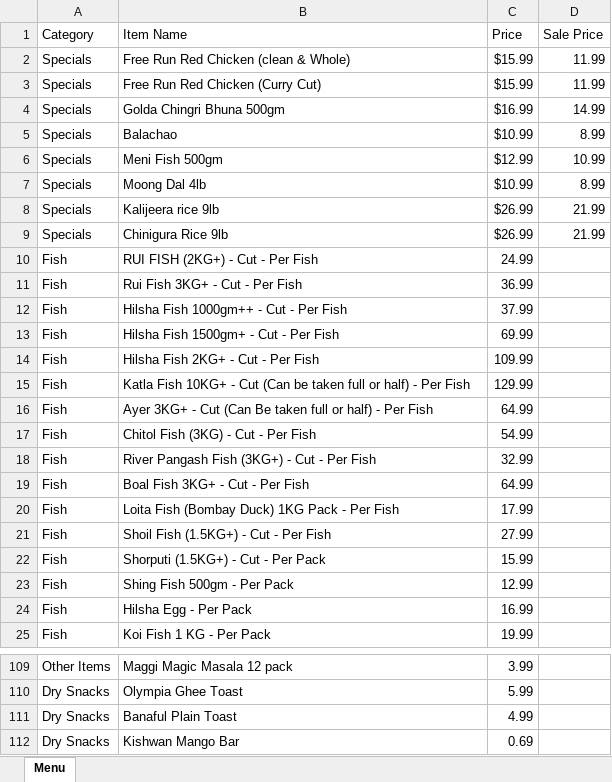
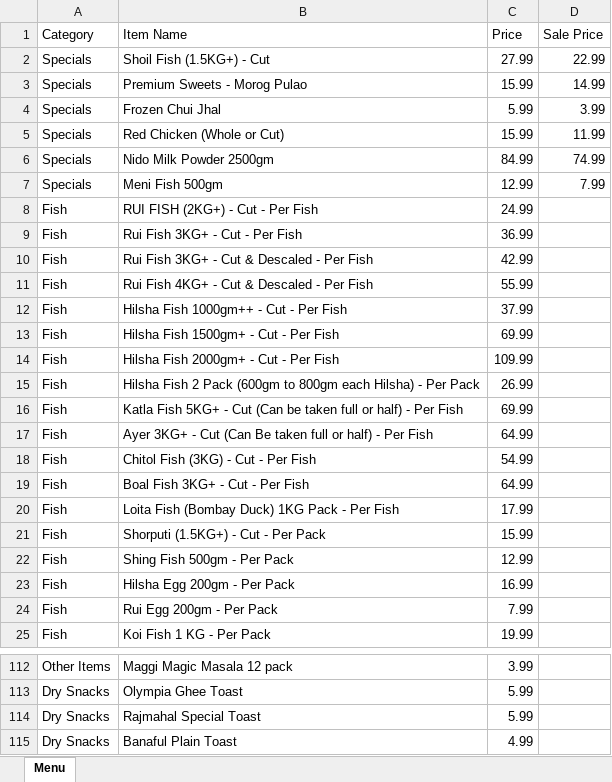
Before and after one commit to ziaush-shams/Order_System, an Excel workbook: public/menu.xlsx, sheet Menu, drawn as a sheet; only a part is shown, gaps mark what is left out; the shorter side is filled out with more unchanged rows; values as stored, in another font and other column widths than the file's, no cell formats; removed rows and columns are numbered as before the commit, all else as after; the diff covers the shown part only; the diff names each change by its address in the sheet, - before the commit and + after, or states it on an @@ line.

Commit message:
Add files via upload

```diff
--- a/public/menu.xlsx (sheet Menu)
+++ b/public/menu.xlsx (sheet Menu)
+row 2: Specials | Shoil Fish (1.5KG+) - Cut | 27.99 | 22.99
+row 3: Specials | Premium Sweets - Morog Pulao | 15.99 | 14.99
+row 4: Specials | Frozen Chui Jhal | 5.99 | 3.99
-B5 (Item Name): Free Run Red Chicken (clean & Whole)
+B5 (Item Name): Red Chicken (Whole or Cut)
-C5 (Price): $15.99
+C5 (Price): 15.99
-row 3: Specials | Free Run Red Chicken (Curry Cut) | $15.99 | 11.99
-row 4: Specials | Golda Chingri Bhuna 500gm | $16.99 | 14.99
-row 5: Specials | Balachao | $10.99 | 8.99
+row 6: Specials | Nido Milk Powder 2500gm | 84.99 | 74.99
-C7 (Price): $12.99
+C7 (Price): 12.99
-D7 (Sale Price): 10.99
+D7 (Sale Price): 7.99
-row 7: Specials | Moong Dal 4lb | $10.99 | 8.99
-row 8: Specials | Kalijeera rice 9lb | $26.99 | 21.99
-row 9: Specials | Chinigura Rice 9lb | $26.99 | 21.99
+row 10: Fish | Rui Fish 3KG+ - Cut & Descaled - Per Fish | 42.99
+row 11: Fish | Rui Fish 4KG+ - Cut & Descaled - Per Fish | 55.99
-B14 (Item Name): Hilsha Fish 2KG+ - Cut - Per Fish
+B14 (Item Name): Hilsha Fish 2000gm+ - Cut - Per Fish
+row 15: Fish | Hilsha Fish 2 Pack (600gm to 800gm each Hilsha) - Per Pack | 26.99
-B16 (Item Name): Katla Fish 10KG+ - Cut…
+B16 (Item Name): Katla Fish 5KG+ - Cut…
-C16 (Price): 129.99
+C16 (Price): 69.99
-row 18: Fish | River Pangash Fish (3KG+) - Cut - Per Fish | 32.99
-row 21: Fish | Shoil Fish (1.5KG+) - Cut - Per Fish | 27.99
-B23 (Item Name): Hilsha Egg - Per Pack
+B23 (Item Name): Hilsha Egg 200gm - Per Pack
+row 24: Fish | Rui Egg 200gm - Per Pack | 7.99
+row 114: Dry Snacks | Rajmahal Special Toast | 5.99
```
Also changed, not shown: 16 added rows, 18 removed rows and 11 edited cells elsewhere in this sheet, cell formats.
